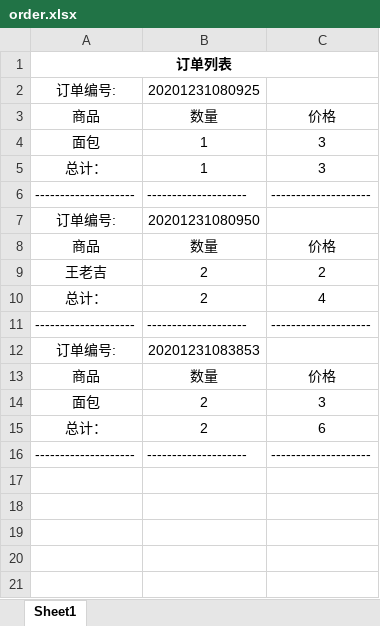
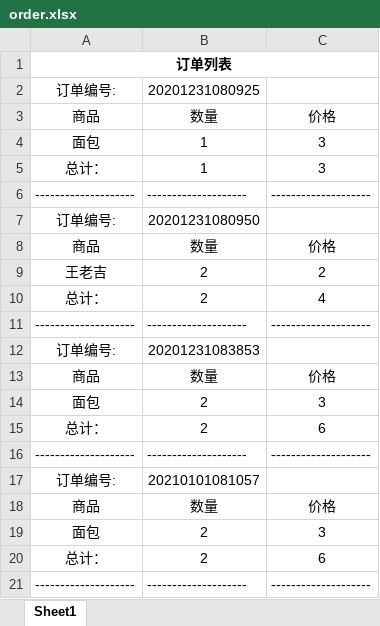
Before and after one commit to Butcher-hub/CmdShopInLQ, an Excel workbook: order.xlsx, sheet Sheet1, drawn as a sheet; values as stored, in another font and other column widths than the file's, no borders; the diff names each change by its address in the sheet, - before the commit and + after, or states it on an @@ line.

```diff
--- a/order.xlsx (sheet Sheet1)
+++ b/order.xlsx (sheet Sheet1)
+row 17: 订单编号: | 20210101081057
+row 18: 商品 | 数量 | 价格
+row 19: 面包 | 2 | 3
+row 20: 总计： | 2 | 6
+row 21: -------------------- | -------------------- | --------------------
```
Also changed, not shown: Users.xlsx, UsersAndOder.xlsx, 7 other files.
